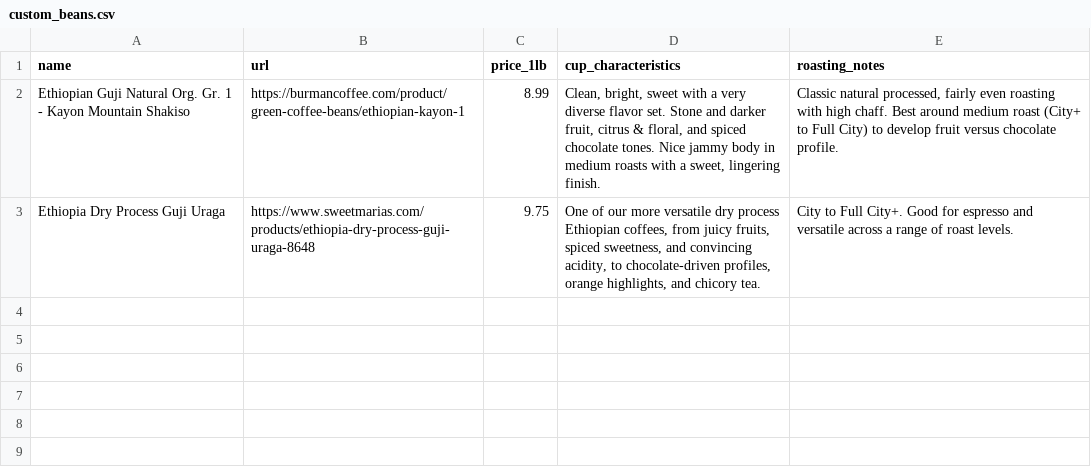
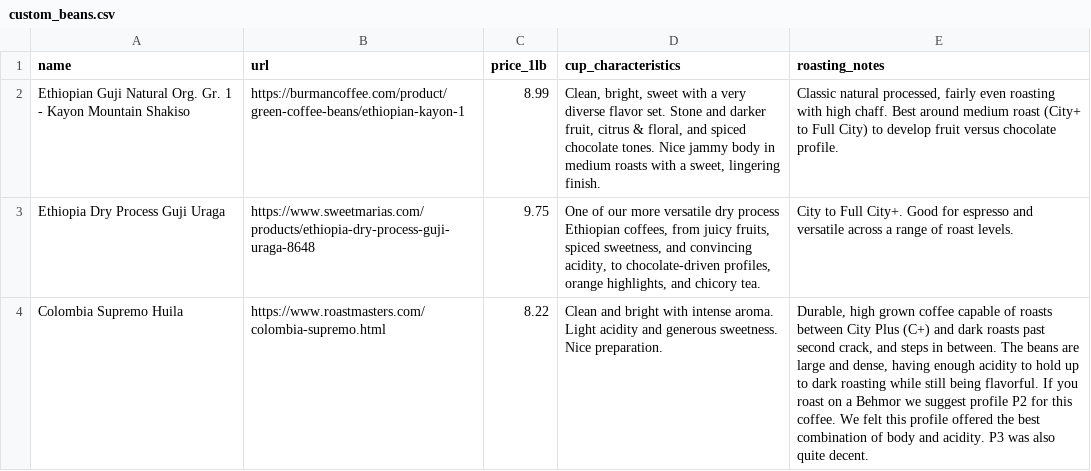
Before and after one commit to iralls/yellow-wing-roasters, a CSV file: _data/custom_beans.csv, drawn as a sheet.

```diff
--- a/_data/custom_beans.csv
+++ b/_data/custom_beans.csv
@@ -3 +3,2 @@ Ethiopian Guji Natural Org. Gr. 1 - Kayon Mountain Shakiso,https://burmancoffee.
 Ethiopia Dry Process Guji Uraga,https://www.sweetmarias.com/products/ethiopia-dry-process-guji-uraga-8648,9.75,"One of our more versatile dry process Ethiopian coffees, from juicy fruits, spiced sweetness, and convincing acidity, to chocolate-driven profiles, orange highlights, and chicory tea.","City to Full City+. Good for espresso and versatile across a range of roast levels."
+Colombia Supremo Huila,https://www.roastmasters.com/colombia-supremo.html,8.22,Clean and bright with intense aroma. Light acidity and generous sweetness. Nice preparation.,"Durable, high grown coffee capable of roasts between City Plus (C+) and dark roasts past second crack, and steps in between. The beans are large and dense, having enough acidity to hold up to dark roasting while still being flavorful. If you roast on a Behmor we suggest profile P2 for this coffee. We felt this profile offered the best combination of body and acidity. P3 was also quite decent."
```
Also changed, not shown: 1 other file.
